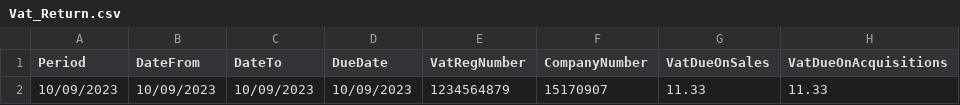
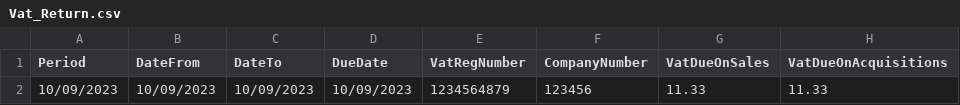
Before and after one commit to Revox26/SeleniumBaseAutomationPython, a CSV file: comms_templates/Vat_Return.csv, drawn as a sheet; only a part is shown; the diff names each change by its address in the sheet, - before the commit and + after, or states it on an @@ line.

```diff
--- a/comms_templates/Vat_Return.csv
+++ b/comms_templates/Vat_Return.csv
-F2 (CompanyNumber): 15170907
+F2 (CompanyNumber): 123456
```
Also changed, not shown: 17 other files.
